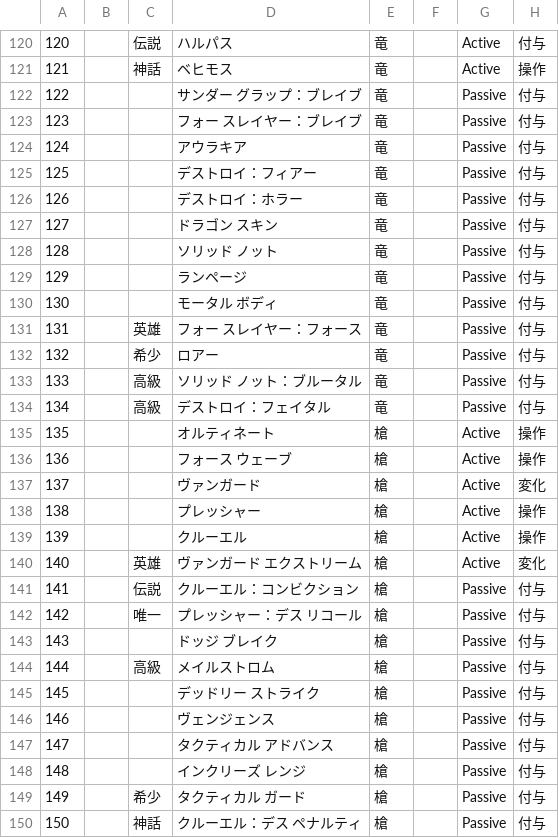
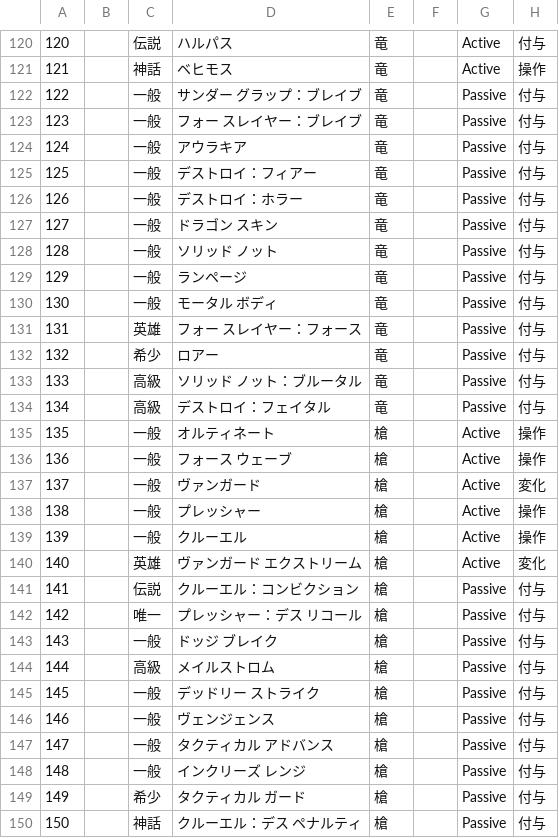
Before and after one commit to primera-asamon/primera-asamon.github.io, a TSV file: LineageREMASTER_skill3.tsv, drawn as a sheet; only a part is shown, gaps mark what is left out; the diff covers the shown part only; the diff names each change by its address in the sheet, - before the commit and + after, or states it on an @@ line.

Commit message:
未収録一般等級の収録

```diff
--- a/LineageREMASTER_skill3.tsv
+++ b/LineageREMASTER_skill3.tsv
-C122:C130: (empty)
+C122:C130: 一般
-C135:C139: (empty)
+C135:C139: 一般
-C143: (empty)
+C143: 一般
-C145:C148: (empty)
+C145:C148: 一般
```
Also changed, not shown: 58 edited cells elsewhere in this file.
